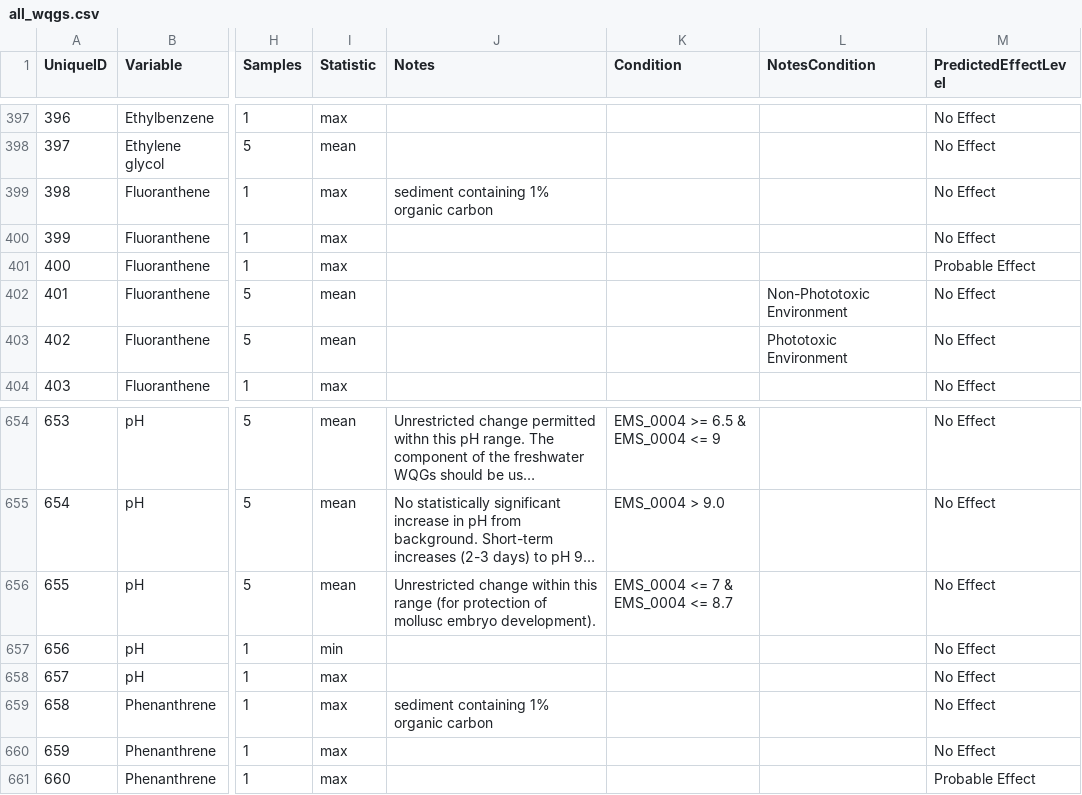
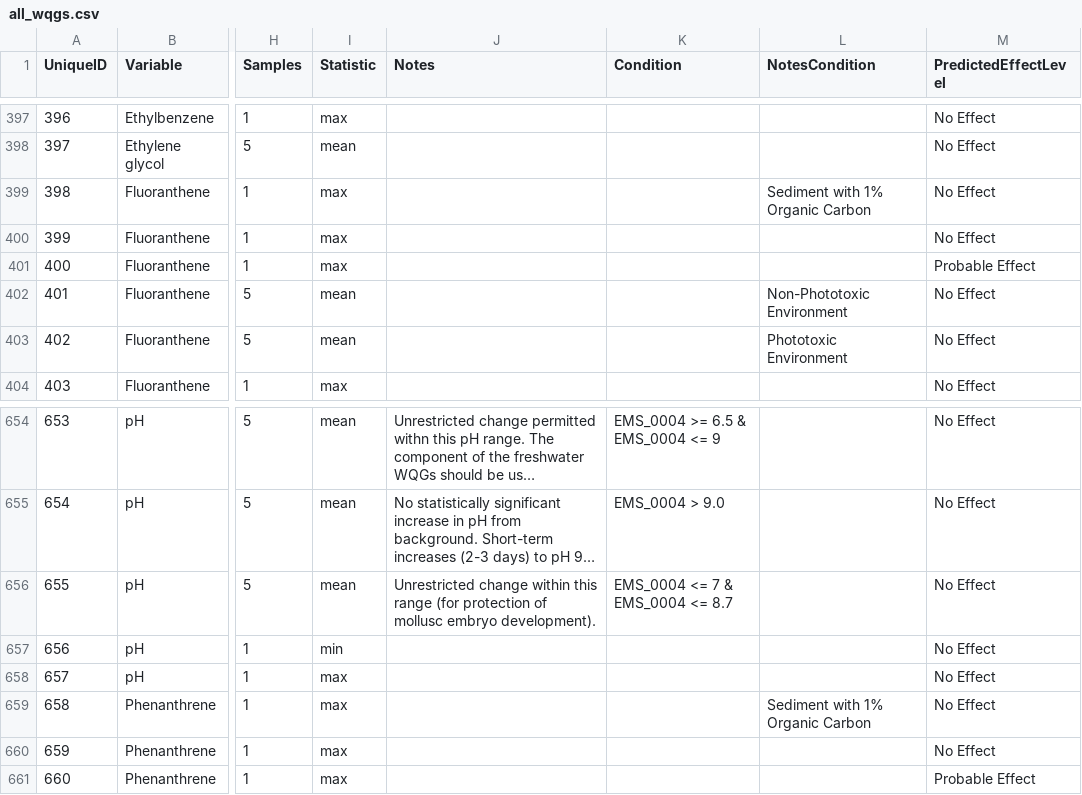
Before and after one commit to bcgov/wqg_data, a CSV file: all_wqgs.csv, drawn as a sheet; only a part is shown, gaps mark what is left out; long unchanged cells end in …; the diff covers the shown part only; the diff names each change by its address in the sheet, - before the commit and + after, or states it on an @@ line.

Commit message:
sediment with 1% organic carbon

```diff
--- a/all_wqgs.csv
+++ b/all_wqgs.csv
-J399 (Notes): sediment containing 1% organic carbon
+J399 (Notes): (empty)
-L399 (NotesCondition): (empty)
+L399 (NotesCondition): Sediment with 1% Organic Carbon
-J659 (Notes): sediment containing 1% organic carbon
+J659 (Notes): (empty)
-L659 (NotesCondition): (empty)
+L659 (NotesCondition): Sediment with 1% Organic Carbon
```
Also changed, not shown: 28 edited cells elsewhere in this file, 2 other files.
